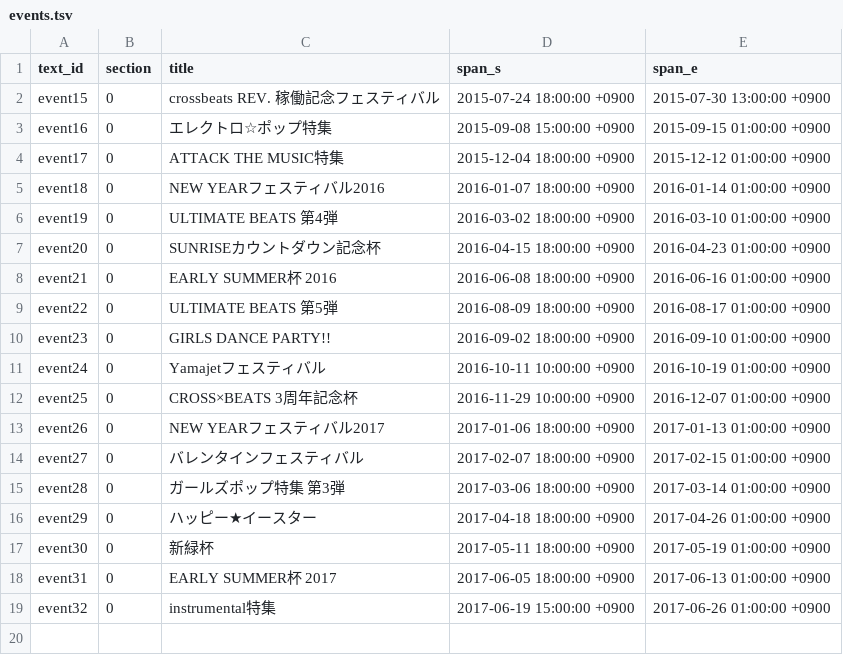
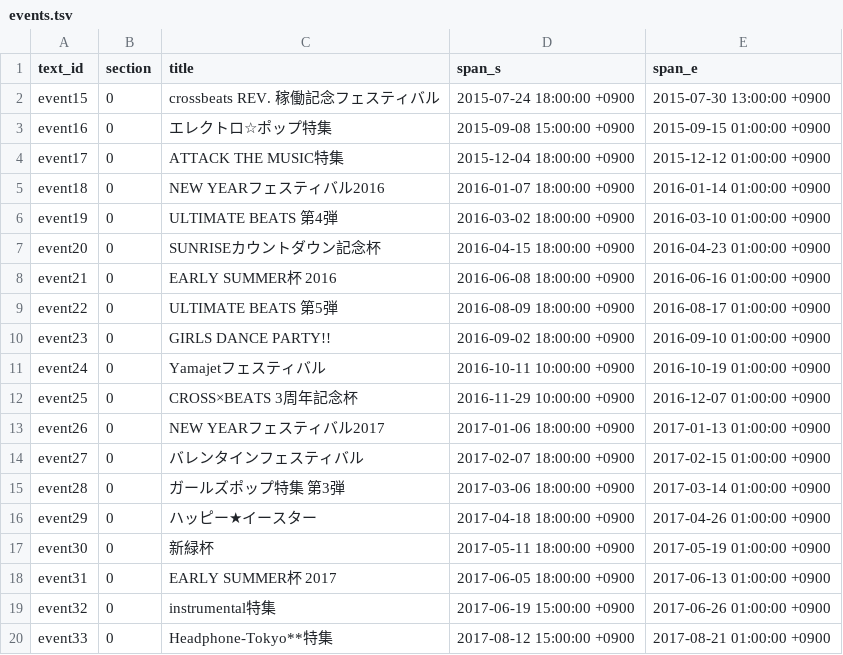
Before and after one commit to maplia/crossbeats-rp-sim, a TSV file: cxbrank/db/master/events.tsv, drawn as a sheet; the diff names each change by its address in the sheet, - before the commit and + after, or states it on an @@ line.

```diff
--- a/cxbrank/db/master/events.tsv
+++ b/cxbrank/db/master/events.tsv
+row 20: event33 | 0 | Headphone-Tokyo**特集 | 2017-08-12 15:00:00 +0900 | 2017-08-21 01:00:00 +0900
```
Also changed, not shown: cxbrank/db/master/event_musics.tsv, cxbrank/db/master/musics.tsv, 7 other files.
